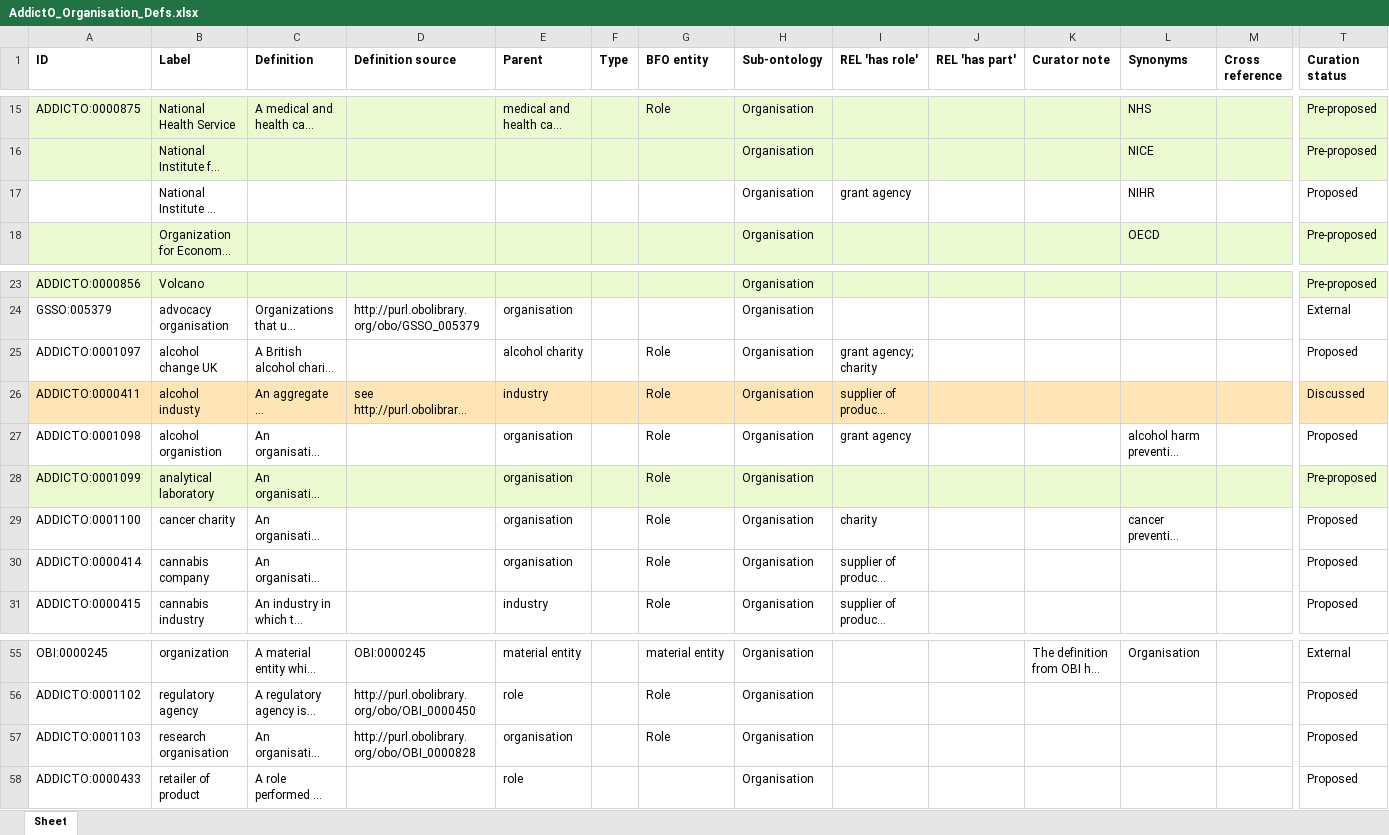
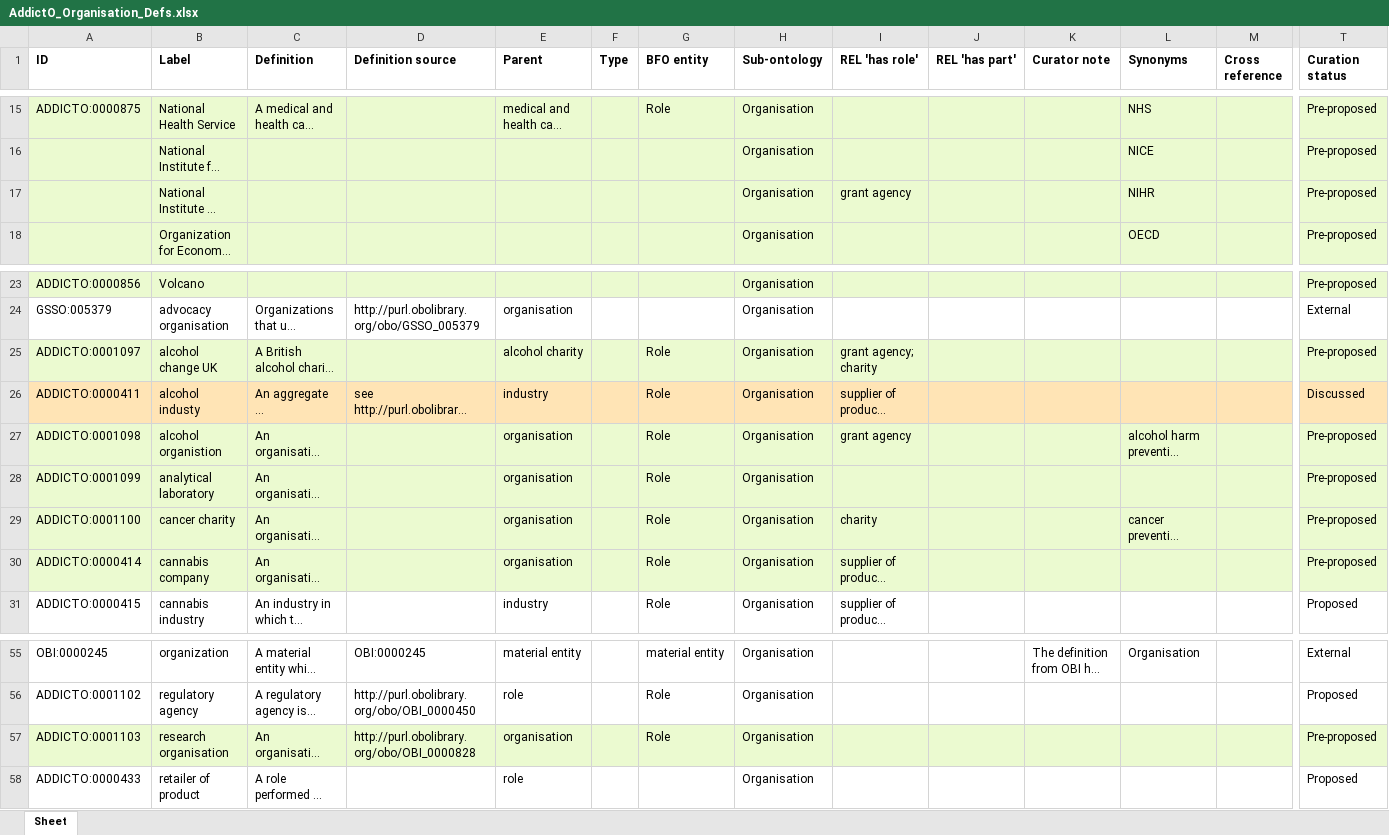
Before and after one commit to b-gehrke/addiction-ontology, an Excel workbook: inputs/AddictO_Organisation_Defs.xlsx, sheet Sheet, drawn as a sheet; only a part is shown, gaps mark what is left out; long unchanged cells end in …; values as stored, in another font and other column widths than the file's, no borders; the diff covers the shown part only; the diff names each change by its address in the sheet, - before the commit and + after, or states it on an @@ line.

Commit message:
Updating AddictO_Organisation_Defs.xlsx
Set terms to Pre-proposed

```diff
--- a/inputs/AddictO_Organisation_Defs.xlsx (sheet Sheet)
+++ b/inputs/AddictO_Organisation_Defs.xlsx (sheet Sheet)
-A17:T17 fill: none
+A17:T17 fill: #EBFAD0
-T17 (Curation status): Proposed
+T17 (Curation status): Pre-proposed
-A25:T25 fill: none
+A25:T25 fill: #EBFAD0
-T25 (Curation status): Proposed
+T25 (Curation status): Pre-proposed
-A27:T27 fill: none
+A27:T27 fill: #EBFAD0
-T27 (Curation status): Proposed
+T27 (Curation status): Pre-proposed
-A29:T30 fill: none
+A29:T30 fill: #EBFAD0
-T29:T30 (Curation status): Proposed
+T29:T30 (Curation status): Pre-proposed
-A57:T57 fill: none
+A57:T57 fill: #EBFAD0
-T57 (Curation status): Proposed
+T57 (Curation status): Pre-proposed
```
Also changed, not shown: cell formats elsewhere in this sheet.
